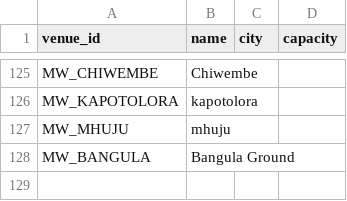
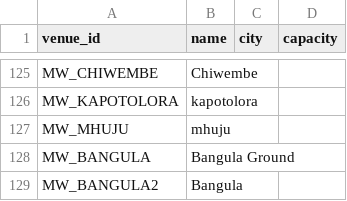
Before and after one commit to theboban5/fb-mw, a CSV file: data/canonical/venues.csv, drawn as a sheet; only a part is shown, gaps mark what is left out.

```diff
--- a/data/canonical/venues.csv
+++ b/data/canonical/venues.csv
@@ -128 +128,2 @@ MW_MHUJU,mhuju,,
 MW_BANGULA,Bangula Ground,,
+MW_BANGULA2,Bangula,,
```
Also changed, not shown: data/canonical/matches.csv.
